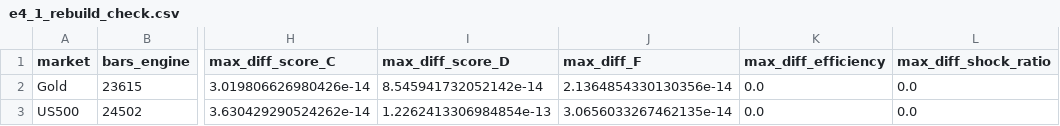
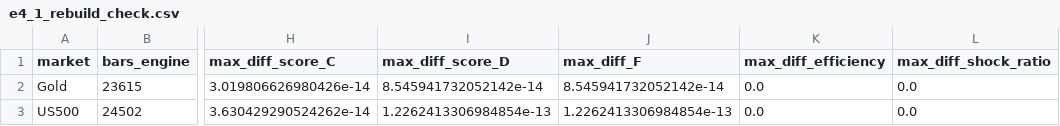
Before and after one commit to yaagar/Algo-bot-experiment, a CSV file: results/exp4/e4_1_rebuild_check.csv, drawn as a sheet; only a part is shown, gaps mark what is left out; the diff names each change by its address in the sheet, - before the commit and + after, or states it on an @@ line.

```diff
--- a/results/exp4/e4_1_rebuild_check.csv
+++ b/results/exp4/e4_1_rebuild_check.csv
-J2 (max_diff_F): 2.1364854330130356e-14
+J2 (max_diff_F): 8.545941732052142e-14
-J3 (max_diff_F): 3.0656033267462135e-14
+J3 (max_diff_F): 1.2262413306984854e-13
```
Also changed, not shown: results/exp4/e4_1_leak_test.csv, results/exp4/handcheck_5_trades_per_market.csv, 8 other files.
